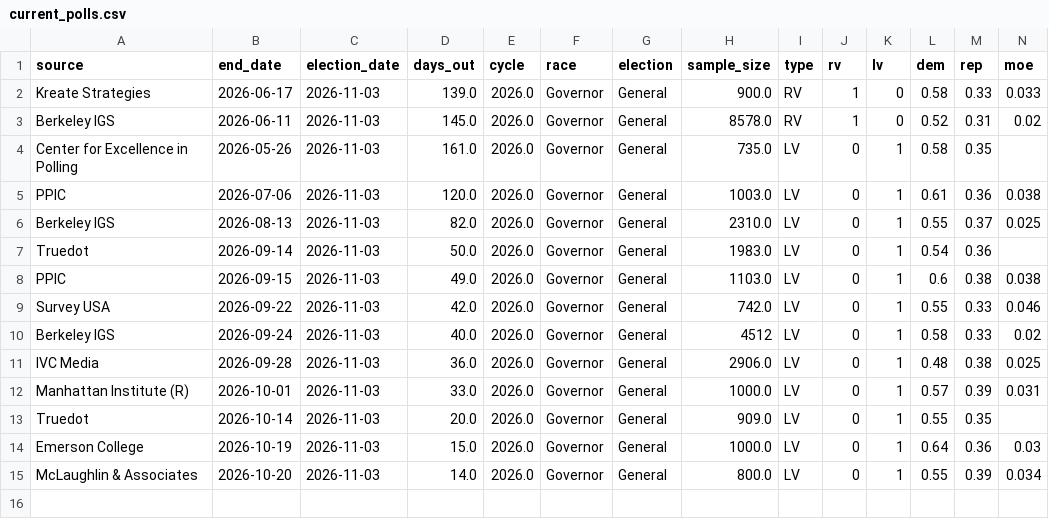
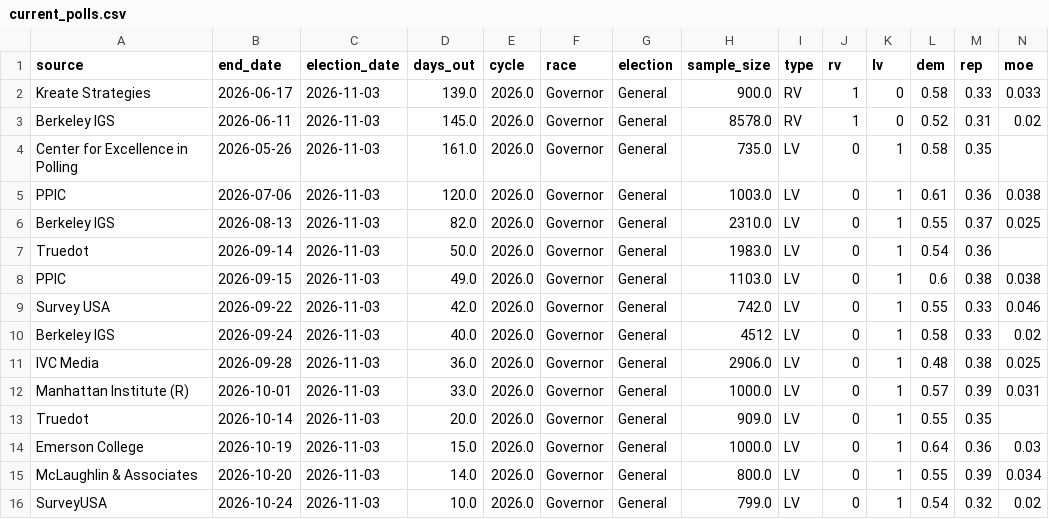
Before and after one commit to tysoda/2026-Ca-SD4-forecast-V2, a CSV file: current_polls.csv, drawn as a sheet; only a part is shown; rows hold the shown columns only; the diff names each change by its address in the sheet, - before the commit and + after, or states it on an @@ line.

```diff
--- a/current_polls.csv
+++ b/current_polls.csv
+row 16: SurveyUSA | 2026-10-24 | 2026-11-03 | 10.0 | 2026.0 | Governor | General | 799.0 | LV | 0 | 1 | 0.54 | 0.32 | 0.02
```
